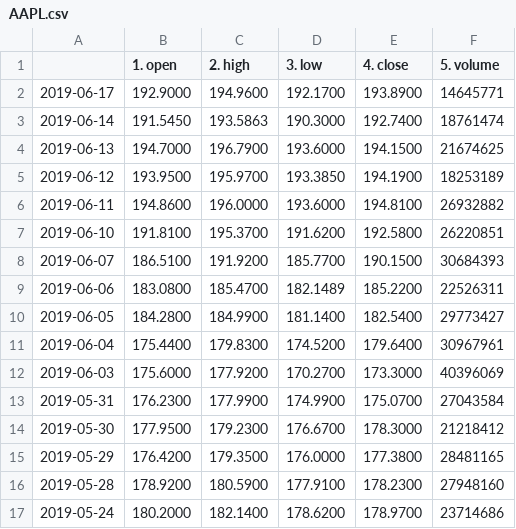
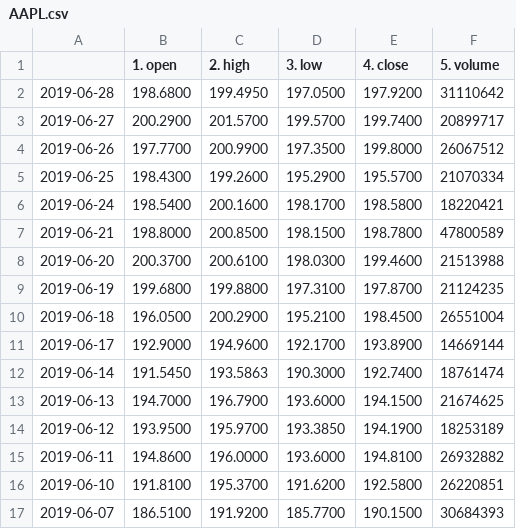
Before and after one commit to Fahad2314/MSc_Project, a CSV file: data/raw/AAPL.csv, drawn as a sheet; only a part is shown; the shorter side is filled out with more unchanged rows.

```diff
--- a/data/raw/AAPL.csv
+++ b/data/raw/AAPL.csv
@@ -1,3 +1,12 @@
 ,1. open,2. high,3. low,4. close,5. volume
-2019-06-17,192.9000,194.9600,192.1700,193.8900,14645771
+2019-06-28,198.6800,199.4950,197.0500,197.9200,31110642
+2019-06-27,200.2900,201.5700,199.5700,199.7400,20899717
+2019-06-26,197.7700,200.9900,197.3500,199.8000,26067512
+2019-06-25,198.4300,199.2600,195.2900,195.5700,21070334
+2019-06-24,198.5400,200.1600,198.1700,198.5800,18220421
+2019-06-21,198.8000,200.8500,198.1500,198.7800,47800589
+2019-06-20,200.3700,200.6100,198.0300,199.4600,21513988
+2019-06-19,199.6800,199.8800,197.3100,197.8700,21124235
+2019-06-18,196.0500,200.2900,195.2100,198.4500,26551004
+2019-06-17,192.9000,194.9600,192.1700,193.8900,14669144
 2019-06-14,191.5450,193.5863,190.3000,192.7400,18761474
```
Also changed, not shown: data/raw/AMZN.csv, data/raw/MSFT.csv, 3 other files.
